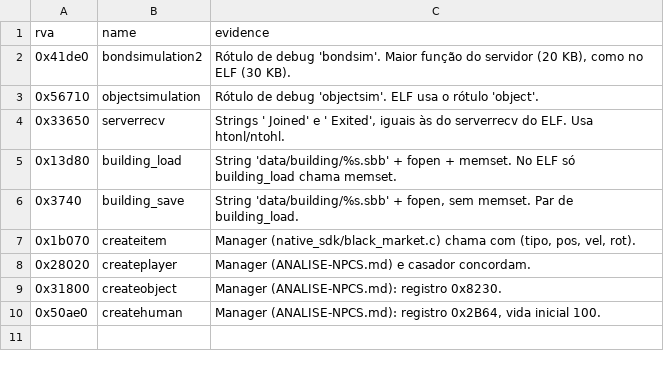
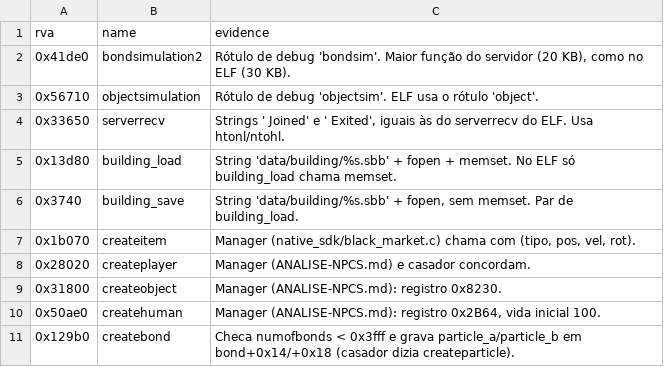
Before and after one commit to TheGreatVulpzin/OpenSubRosa24, a CSV file: analysis/024d/manual_names.csv, drawn as a sheet.

Commit message:
feat(structs): fecha a Fase 1 com 80% de cobertura de nomes
Acrescenta ItemType, ObjectType, Bond, Event, Bullet e Body. Preenche
Bone. Globais confirmadas no 024d em manual_globals.csv, com
capacidades SR_MAX_*. struct_coverage.py mede a cobertura e
struct_context.py mostra o uso de cada offset. O gerador falha
quando um campo com nome se sobrepõe a outro.

Corrige 0x129b0: é createbond, não createparticle.

```diff
--- a/analysis/024d/manual_names.csv
+++ b/analysis/024d/manual_names.csv
@@ -10 +10,2 @@ rva,name,evidence
 0x50ae0,createhuman,"Manager (ANALISE-NPCS.md): registro 0x2B64, vida inicial 100."
+0x129b0,createbond,Checa numofbonds < 0x3fff e grava particle_a/particle_b em bond+0x14/+0x18 (casador dizia createparticle).
```
Also changed, not shown: 12 other files.
